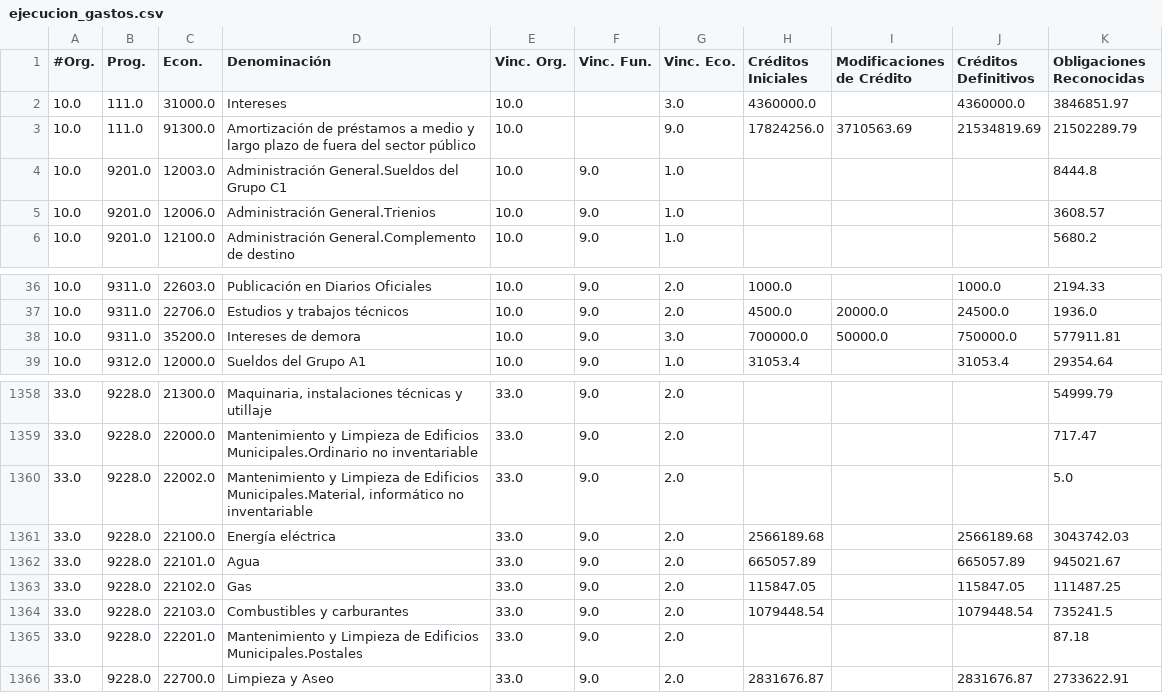
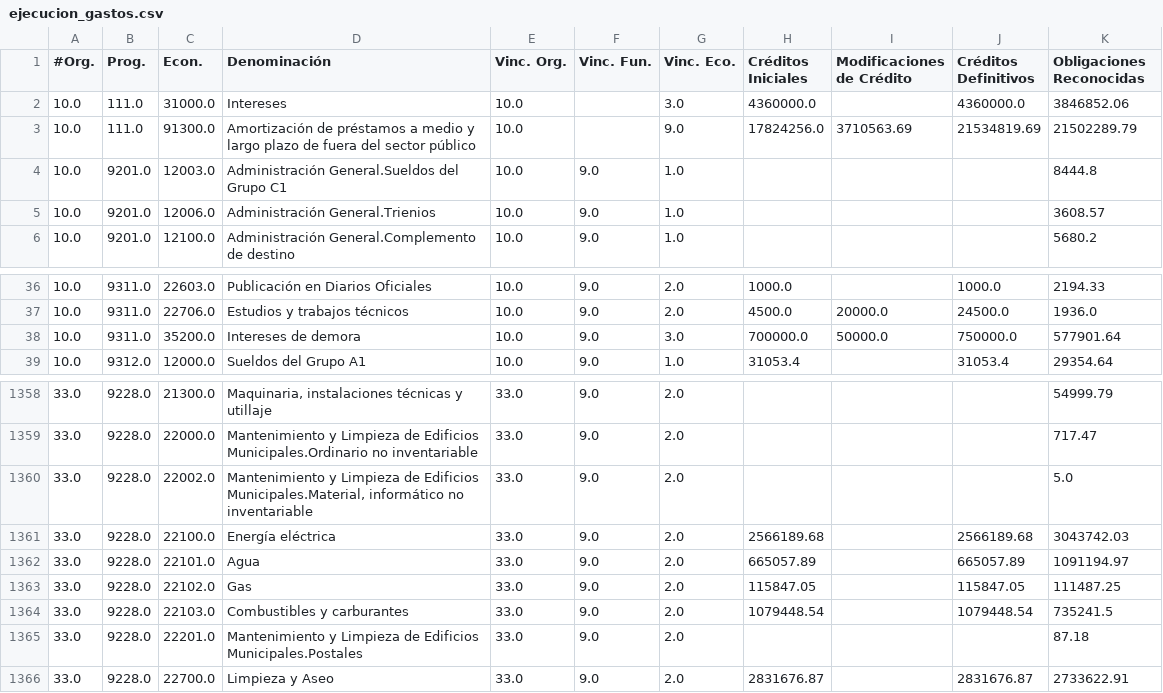
Before and after one commit to civio/presupuesto-mostoles, a CSV file: data/municipio/2014/ejecucion_gastos.csv, drawn as a sheet; only a part is shown, gaps mark what is left out.

```diff
--- a/data/municipio/2014/ejecucion_gastos.csv
+++ b/data/municipio/2014/ejecucion_gastos.csv
@@ -1,3 +1,3 @@
 #Org.,Prog.,Econ.,Denominación,Vinc. Org.,Vinc. Fun.,Vinc. Eco.,Créditos Iniciales,Modificaciones de Crédito,Créditos Definitivos,Obligaciones Reconocidas
-10.0,111.0,31000.0,Intereses,10.0,,3.0,4360000.0,,4360000.0,3846851.97
+10.0,111.0,31000.0,Intereses,10.0,,3.0,4360000.0,,4360000.0,3846852.06
 10.0,111.0,91300.0,Amortización de préstamos a medio y largo plazo de fuera del sector público,10.0,,9.0,17824256.0,3710563.69,21534819.69,21502289.79
@@ -37,3 +37,3 @@
 10.0,9311.0,22706.0,Estudios y trabajos técnicos,10.0,9.0,2.0,4500.0,20000.0,24500.0,1936.0
-10.0,9311.0,35200.0,Intereses de demora,10.0,9.0,3.0,700000.0,50000.0,750000.0,577911.81
+10.0,9311.0,35200.0,Intereses de demora,10.0,9.0,3.0,700000.0,50000.0,750000.0,577901.64
 10.0,9312.0,12000.0,Sueldos del Grupo A1,10.0,9.0,1.0,31053.4,,31053.4,29354.64
@@ -1361,3 +1361,3 @@
 33.0,9228.0,22100.0,Energía eléctrica,33.0,9.0,2.0,2566189.68,,2566189.68,3043742.03
-33.0,9228.0,22101.0,Agua,33.0,9.0,2.0,665057.89,,665057.89,945021.67
+33.0,9228.0,22101.0,Agua,33.0,9.0,2.0,665057.89,,665057.89,1091194.97
 33.0,9228.0,22102.0,Gas,33.0,9.0,2.0,115847.05,,115847.05,111487.25
```
Also changed, not shown: data/municipio/2014/ejecucion_ingresos.csv, data/municipio/2014/gastos.csv, 1 other file.
